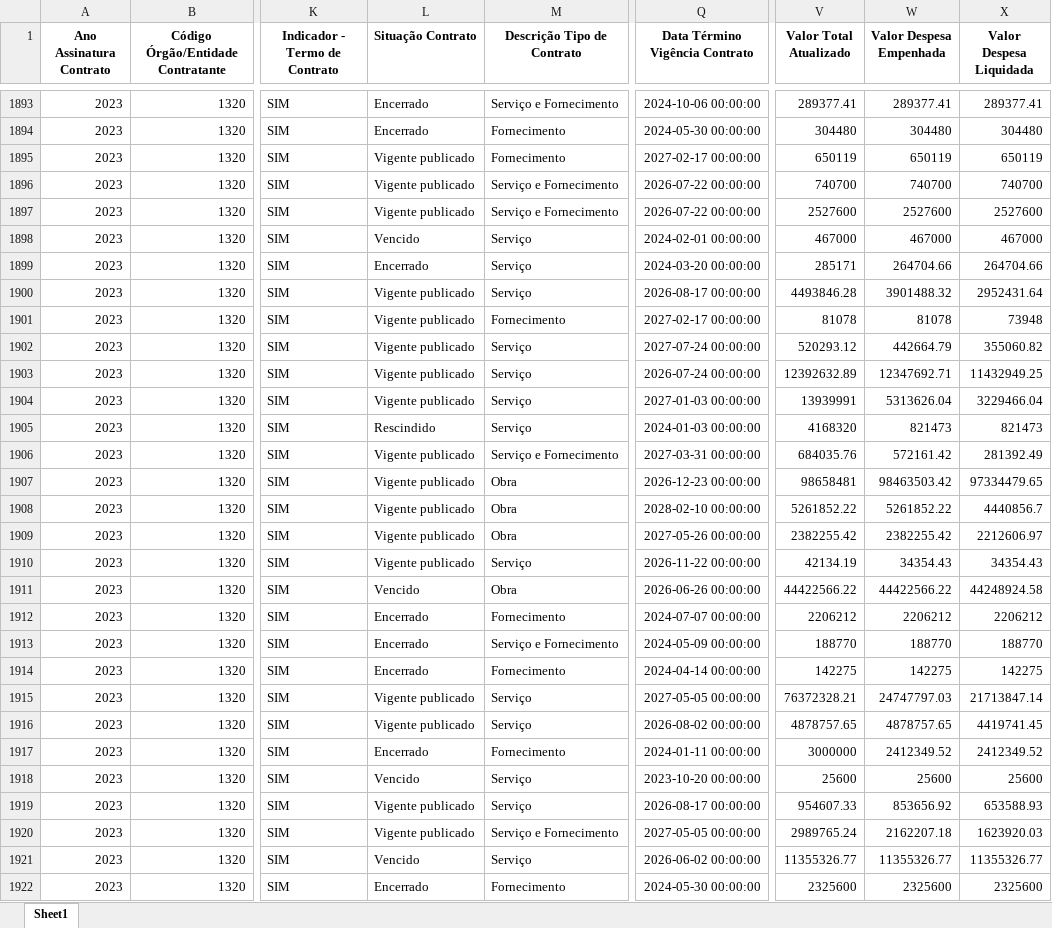
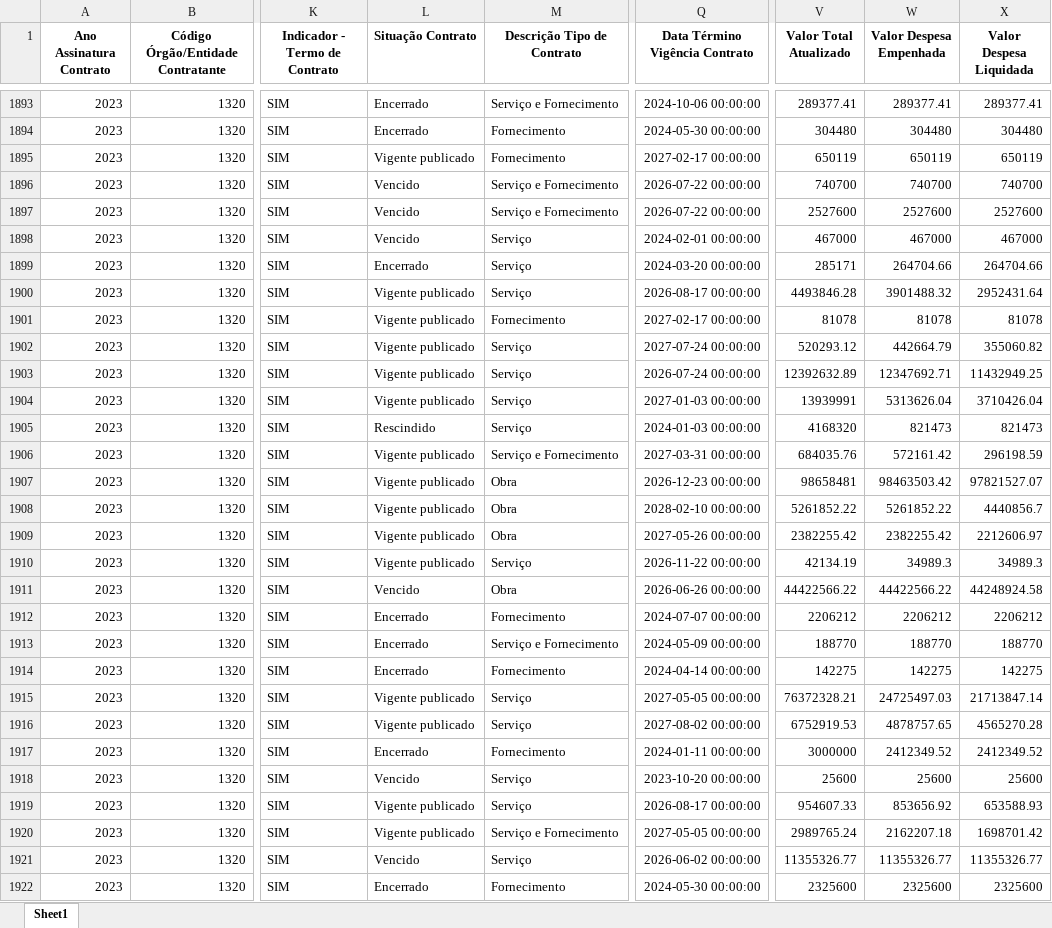
Before and after one commit to transparencia-mg/portal_contratos, an Excel workbook: upload/contratos2023.xlsx, sheet Sheet1, drawn as a sheet; only a part is shown, gaps mark what is left out; values as stored, in another font and other column widths than the file's, no borders; the diff covers the shown part only; the diff names each change by its address in the sheet, - before the commit and + after, or states it on an @@ line.

```diff
--- a/upload/contratos2023.xlsx (sheet Sheet1)
+++ b/upload/contratos2023.xlsx (sheet Sheet1)
-L1896:L1897 (Situação Contrato): Vigente publicado
+L1896:L1897 (Situação Contrato): Vencido
-X1901 (Valor Despesa Liquidada): 73948
+X1901 (Valor Despesa Liquidada): 81078
-X1904 (Valor Despesa Liquidada): 3229466.04
+X1904 (Valor Despesa Liquidada): 3710426.04
-X1906 (Valor Despesa Liquidada): 281392.49
+X1906 (Valor Despesa Liquidada): 296198.59
-X1907 (Valor Despesa Liquidada): 97334479.65
+X1907 (Valor Despesa Liquidada): 97821527.07
-W1910 (Valor Despesa Empenhada): 34354.43
+W1910 (Valor Despesa Empenhada): 34989.3
-X1910 (Valor Despesa Liquidada): 34354.43
+X1910 (Valor Despesa Liquidada): 34989.3
-W1915 (Valor Despesa Empenhada): 24747797.03
+W1915 (Valor Despesa Empenhada): 24725497.03
-Q1916 (Data Término Vigência Contrato): 2026-08-02 00:00:00
+Q1916 (Data Término Vigência Contrato): 2027-08-02 00:00:00
-V1916 (Valor Total Atualizado): 4878757.65
+V1916 (Valor Total Atualizado): 6752919.53
-X1916 (Valor Despesa Liquidada): 4419741.45
+X1916 (Valor Despesa Liquidada): 4565270.28
-X1920 (Valor Despesa Liquidada): 1623920.03
+X1920 (Valor Despesa Liquidada): 1698701.42
```
Also changed, not shown: 288 edited cells elsewhere in this sheet, upload/contratos2022.xlsx, upload/contratos2024.xlsx, 7 other files.
